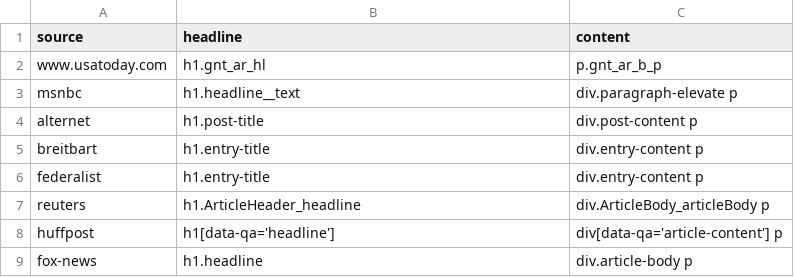
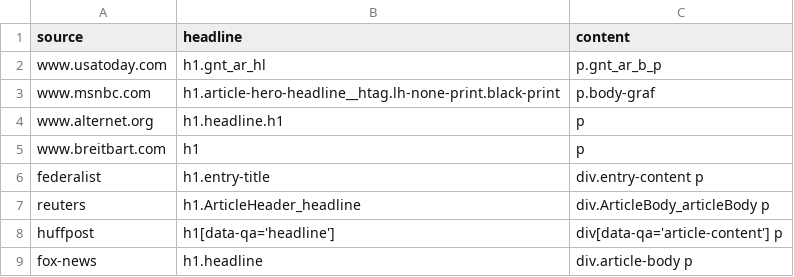
Before and after one commit to ezhang04/Themis, a CSV file: mapping.csv, drawn as a sheet.

Commit message:
first 4 mappings

```diff
--- a/mapping.csv
+++ b/mapping.csv
@@ -2,5 +2,5 @@ source,headline,content
 "www.usatoday.com","h1.gnt_ar_hl","p.gnt_ar_b_p"
-"msnbc","h1.headline__text","div.paragraph-elevate p"
-"alternet","h1.post-title","div.post-content p"
-"breitbart","h1.entry-title","div.entry-content p"
+"www.msnbc.com","h1.article-hero-headline__htag.lh-none-print.black-print","p.body-graf"
+"www.alternet.org","h1.headline.h1","p"
+"www.breitbart.com","h1","p"
 "federalist","h1.entry-title","div.entry-content p"
```
Also changed, not shown: 1 other file.
